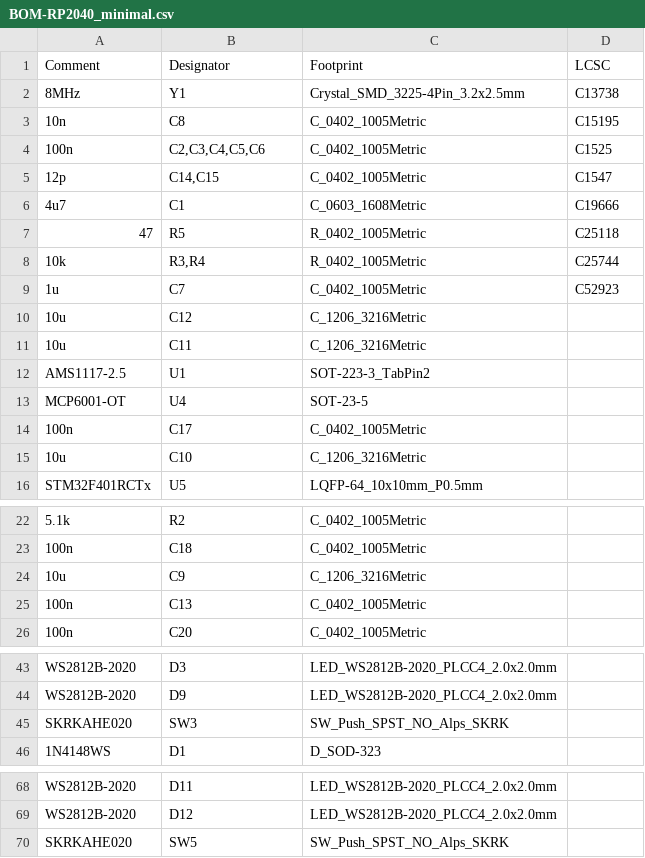
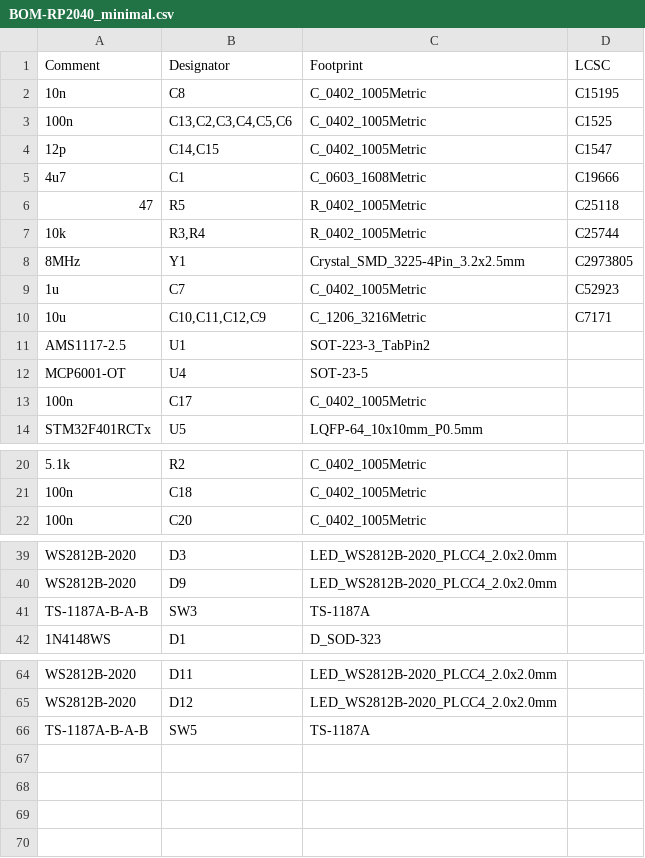
Before and after one commit to gamaPhy/Freedom, a CSV file: first_keeb/Electrical/v1_proto_standoff_and_nuts/pcb/jlcpcb/production_files/BOM-RP2040_minimal.csv, drawn as a sheet; only a part is shown, gaps mark what is left out; removed rows and columns are numbered as before the commit, all else as after; the diff names each change by its address in the sheet, - before the commit and + after, or states it on an @@ line.

```diff
--- a/first_keeb/Electrical/v1_proto_standoff_and_nuts/pcb/jlcpcb/production_files/BOM-RP2040_minimal.csv
+++ b/first_keeb/Electrical/v1_proto_standoff_and_nuts/pcb/jlcpcb/production_files/BOM-RP2040_minimal.csv
-row 2: 8MHz | Y1 | Crystal_SMD_3225-4Pin_3.2x2.5mm | C13738
-B3 (Designator): C2,C3,C4,C5,C6
+B3 (Designator): C13,C2,C3,C4,C5,C6
+row 8: 8MHz | Y1 | Crystal_SMD_3225-4Pin_3.2x2.5mm | C2973805
-B10 (Designator): C12
+B10 (Designator): C10,C11,C12,C9
-D10 (LCSC): (empty)
+D10 (LCSC): C7171
-row 11: 10u | C11 | C_1206_3216Metric
-row 15: 10u | C10 | C_1206_3216Metric
-row 24: 10u | C9 | C_1206_3216Metric
-row 25: 100n | C13 | C_0402_1005Metric
-A41 (Comment): SKRKAHE020
+A41 (Comment): TS-1187A-B-A-B
-C41 (Footprint): SW_Push_SPST_NO_Alps_SKRK
+C41 (Footprint): TS-1187A
-A66 (Comment): SKRKAHE020
+A66 (Comment): TS-1187A-B-A-B
-C66 (Footprint): SW_Push_SPST_NO_Alps_SKRK
+C66 (Footprint): TS-1187A
```
Also changed, not shown: first_keeb/Electrical/v1_proto_standoff_and_nuts/pcb/jlcpcb/production_files/CPL-RP2040_minimal.csv, 43 other files.
